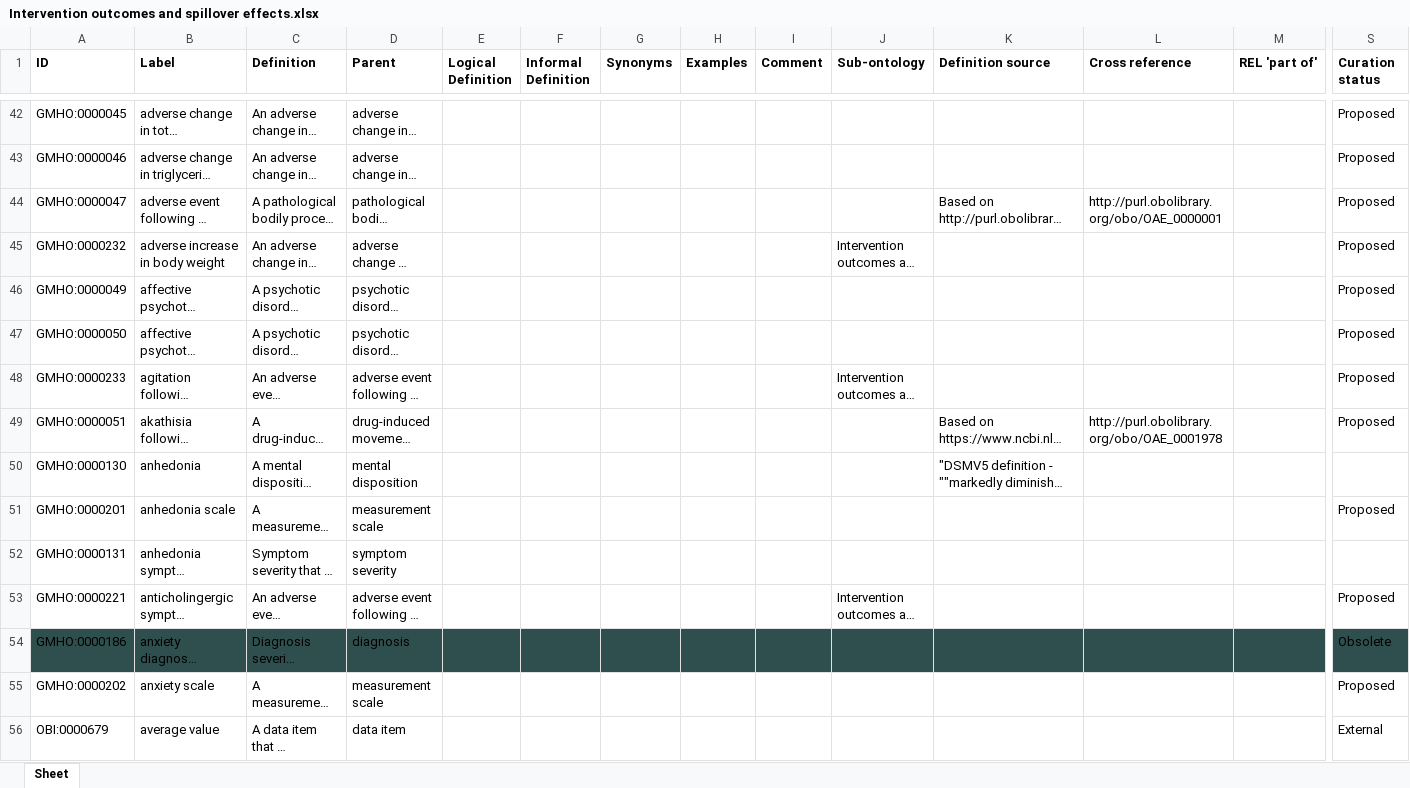
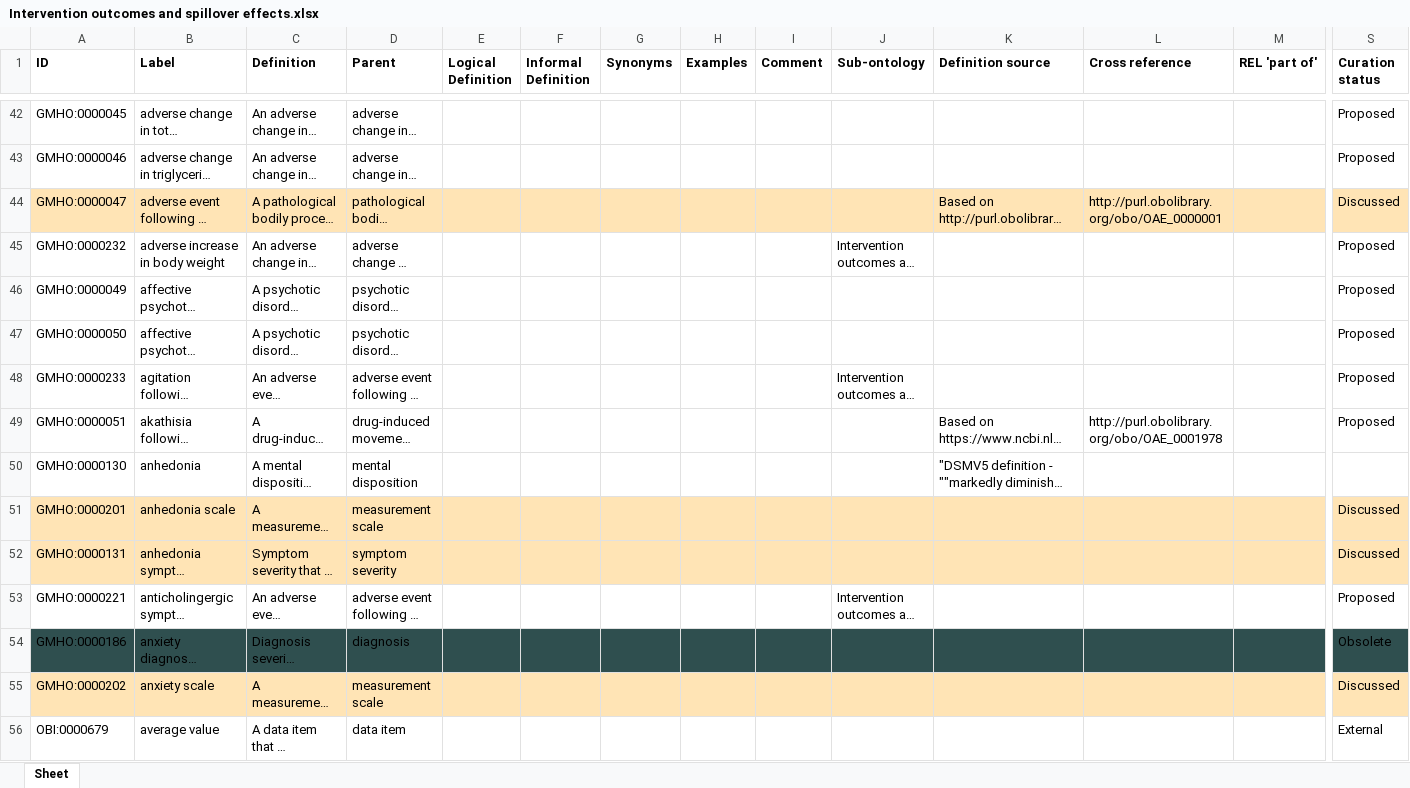
Before and after one commit to galenos-project/mental-health-ontology, an Excel workbook: Intervention outcomes and spillover effects/Intervention outcomes and spillover effects.xlsx, sheet Sheet, drawn as a sheet; only a part is shown, gaps mark what is left out; long unchanged cells end in …; values as stored, in another font and other column widths than the file's, no borders; the diff covers the shown part only; the diff names each change by its address in the sheet, - before the commit and + after, or states it on an @@ line.

Commit message:
Updating Intervention outcomes and spillover effects.xlsx

```diff
--- a/Intervention outcomes and spillover effects/Intervention outcomes and spillover effects.xlsx (sheet Sheet)
+++ b/Intervention outcomes and spillover effects/Intervention outcomes and spillover effects.xlsx (sheet Sheet)
-A44:S44 fill: none
+A44:S44 fill: #FFE4B5
-S44 (Curation status): Proposed
+S44 (Curation status): Discussed
-A51:S52 fill: none
+A51:S52 fill: #FFE4B5
-S51 (Curation status): Proposed
+S51 (Curation status): Discussed
-S52 (Curation status): (empty)
+S52 (Curation status): Discussed
-A55:S55 fill: none
+A55:S55 fill: #FFE4B5
-S55 (Curation status): Proposed
+S55 (Curation status): Discussed
```
Also changed, not shown: cell formats elsewhere in this sheet.
